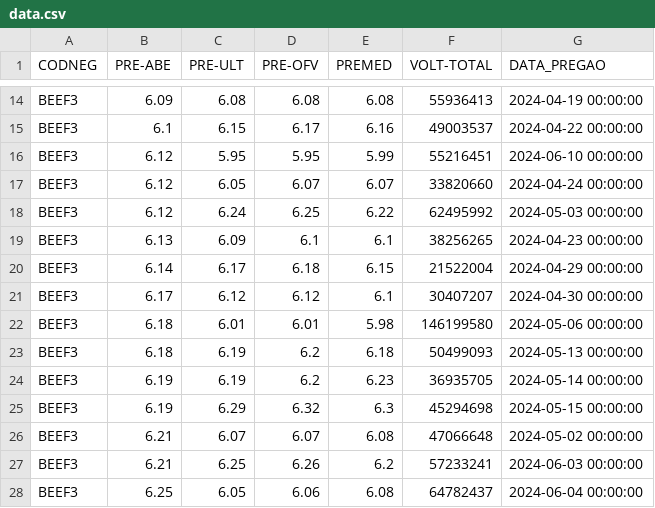
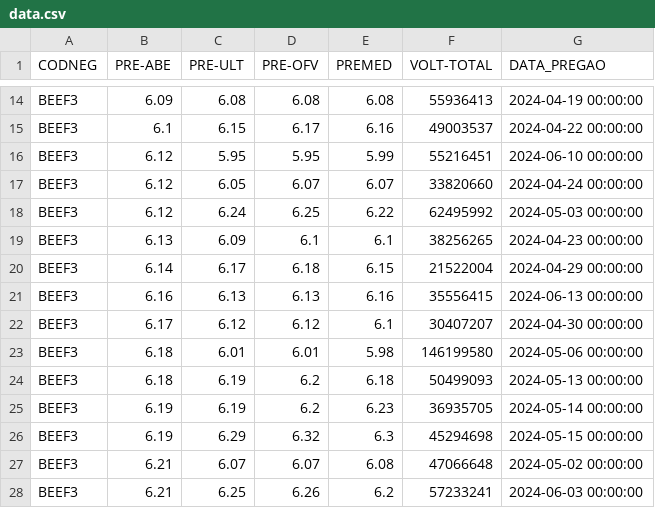
Before and after one commit to jakonev/Decision-tree-learning, a CSV file: data.csv, drawn as a sheet; only a part is shown, gaps mark what is left out; the shorter side is filled out with more unchanged rows.

```diff
--- a/data.csv
+++ b/data.csv
@@ -20,2 +20,3 @@ BEEF3,6.13,6.09,6.1,6.1,38256265,2024-04-23 00:00:00
 BEEF3,6.14,6.17,6.18,6.15,21522004,2024-04-29 00:00:00
+BEEF3,6.16,6.13,6.13,6.16,35556415,2024-06-13 00:00:00
 BEEF3,6.17,6.12,6.12,6.1,30407207,2024-04-30 00:00:00
```
Also changed, not shown: data_filtro.csv, 3 other files.
